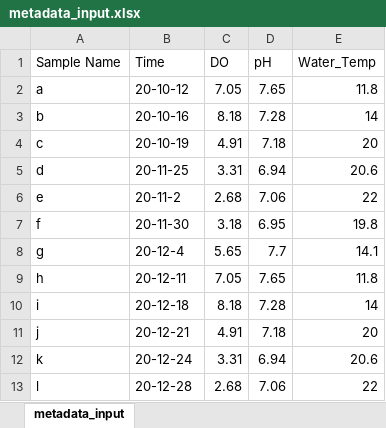
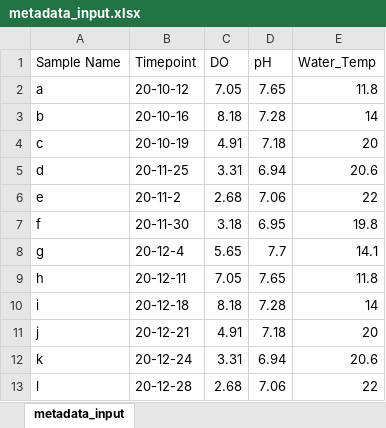
Before and after one commit to joungmin-choi/ciwarsViz, an Excel workbook: metadata_input.xlsx, sheet metadata_input, drawn as a sheet; values as stored, in another font and other column widths than the file's, no borders; the diff names each change by its address in the sheet, - before the commit and + after, or states it on an @@ line.

Commit message:
Modify Timepoint col name in metadata

```diff
--- a/metadata_input.xlsx (sheet metadata_input)
+++ b/metadata_input.xlsx (sheet metadata_input)
-B1: Time
+B1: Timepoint
```
Also changed, not shown: 2 other files.
